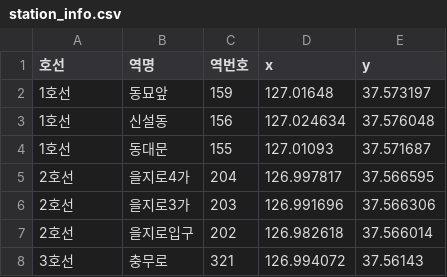
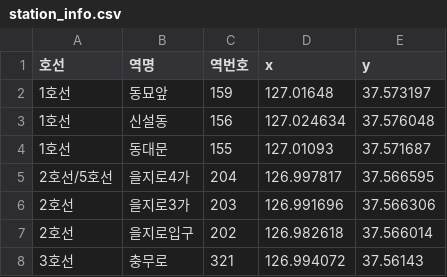
Before and after one commit to Daeung-03/StationGo, a CSV file: src/data/station_info.csv, drawn as a sheet; only a part is shown.

```diff
--- a/src/data/station_info.csv
+++ b/src/data/station_info.csv
@@ -4,3 +4,3 @@
 1호선,동대문,155,127.01093,37.571687
-2호선,을지로4가,204,126.997817,37.566595
+2호선/5호선,을지로4가,204,126.997817,37.566595
 2호선,을지로3가,203,126.991696,37.566306
```
Also changed, not shown: 2 other files.
